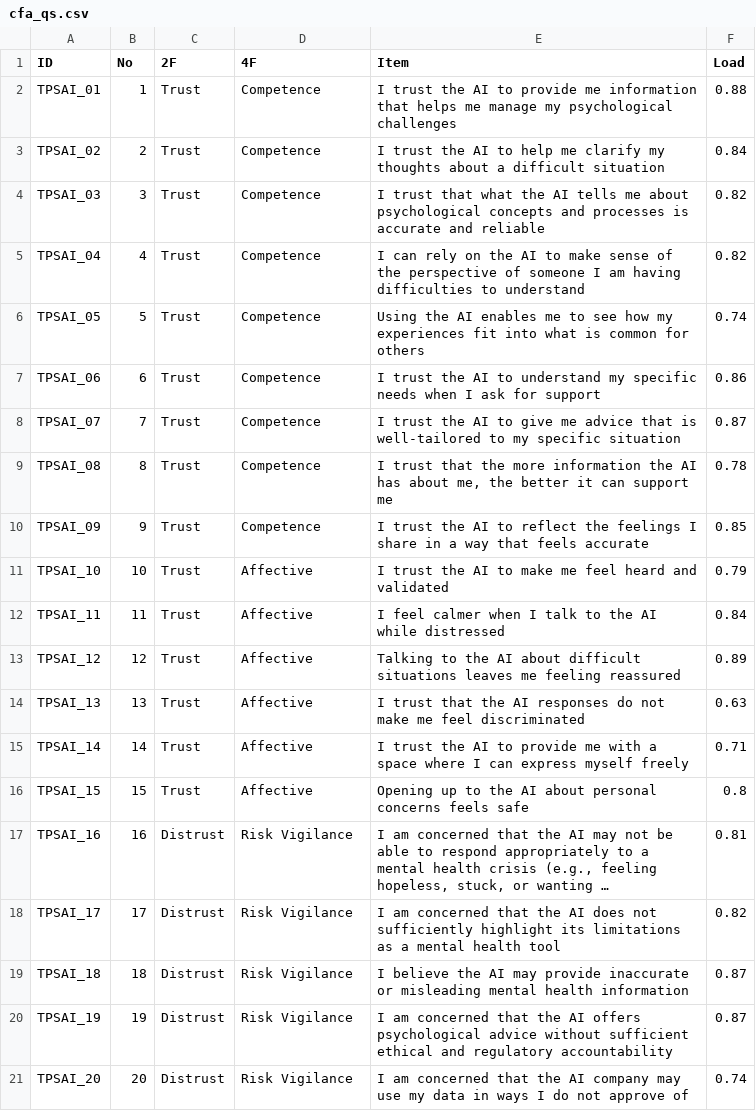
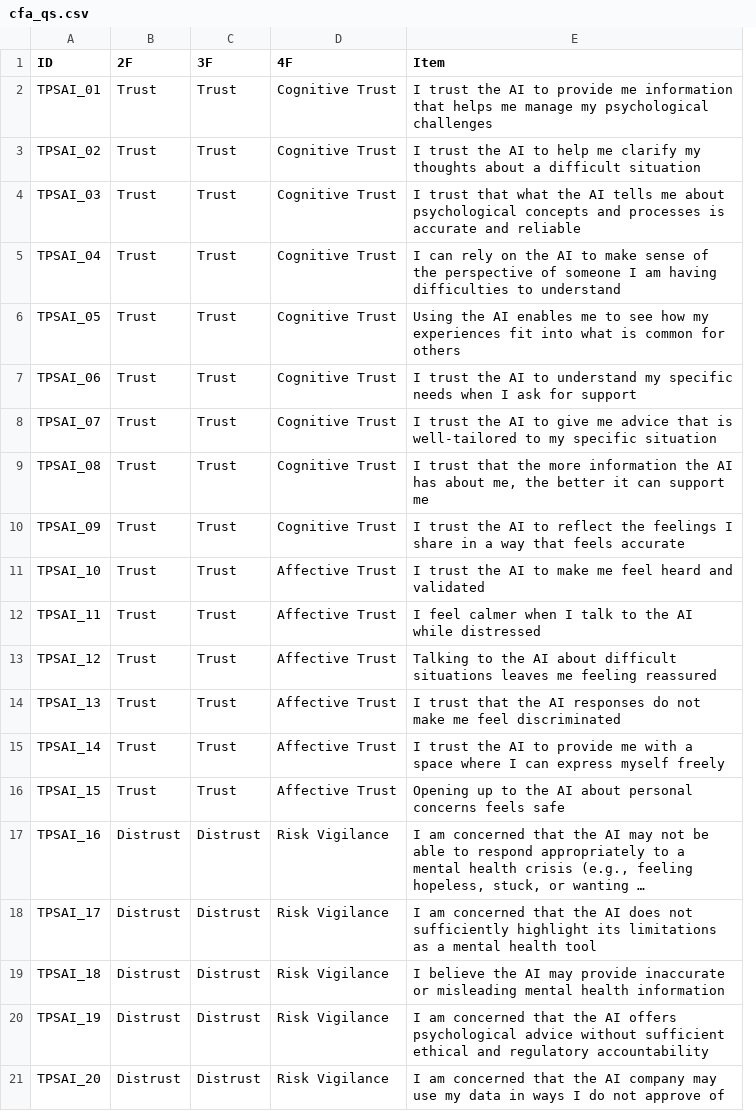
Before and after one commit to ricvolpe/tpsai-analysis, a CSV file: surveys/cfa_qs.csv, drawn as a sheet; only a part is shown; long unchanged cells end in …; removed rows and columns are numbered as before the commit, all else as after; the diff names each change by its address in the sheet, - before the commit and + after, or states it on an @@ line.

```diff
--- a/surveys/cfa_qs.csv
+++ b/surveys/cfa_qs.csv
-column B (No), rows 2-21: 1 | 2 | 3 | 4 | 5 | 6 | 7 | 8 | 9 | 10 | 11 | 12 | 13 | 14 | 15 | 16 | 17 | 18 | 19 | 20
+column C (3F), rows 2-21: Trust | Trust | Trust | Trust | Trust | Trust | Trust | Trust | Trust | Trust | Trust | Trust | Trust | Trust | Trust | Distrust | Distrust | Distrust | Distrust | Distrust
-column F (Load), rows 2-21: 0.88 | 0.84 | 0.82 | 0.82 | 0.74 | 0.86 | 0.87 | 0.78 | 0.85 | 0.79 | 0.84 | 0.89 | 0.63 | 0.71 | 0.8 | 0.81 | 0.82 | 0.87 | 0.87 | 0.74
-D2:D10 (4F): Competence
+D2:D10 (4F): Cognitive Trust
-D11:D16 (4F): Affective
+D11:D16 (4F): Affective Trust
```
Also changed, not shown: 2 other files.
